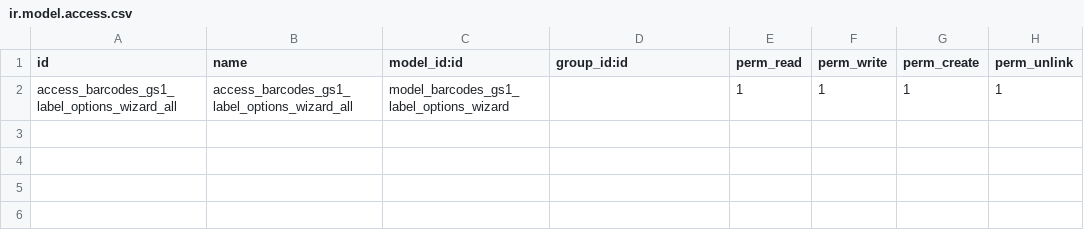
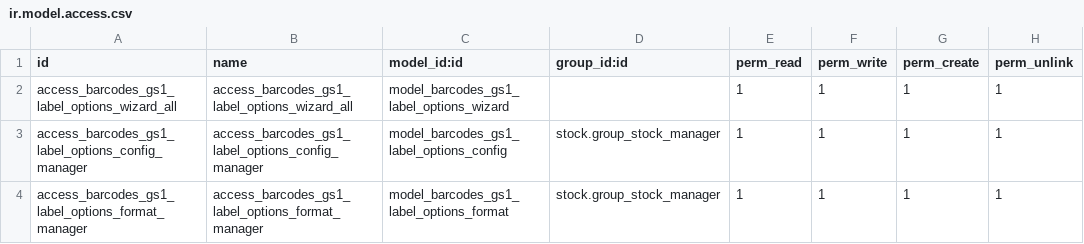
Before and after one commit to nuobit/odoo-addons, a CSV file: barcodes_gs1_label/security/ir.model.access.csv, drawn as a sheet.

Commit message:
[IMP] barcodes_gs1_label: added a template system to store the label format and configuration

```diff
--- a/barcodes_gs1_label/security/ir.model.access.csv
+++ b/barcodes_gs1_label/security/ir.model.access.csv
@@ -2 +2,3 @@ id,name,model_id:id,group_id:id,perm_read,perm_write,perm_create,perm_unlink
 access_barcodes_gs1_label_options_wizard_all,access_barcodes_gs1_label_options_wizard_all,model_barcodes_gs1_label_options_wizard,,1,1,1,1
+access_barcodes_gs1_label_options_config_manager,access_barcodes_gs1_label_options_config_manager,model_barcodes_gs1_label_options_config,stock.group_stock_manager,1,1,1,1
+access_barcodes_gs1_label_options_format_manager,access_barcodes_gs1_label_options_format_manager,model_barcodes_gs1_label_options_format,stock.group_stock_manager,1,1,1,1
```
Also changed, not shown: 15 other files.
